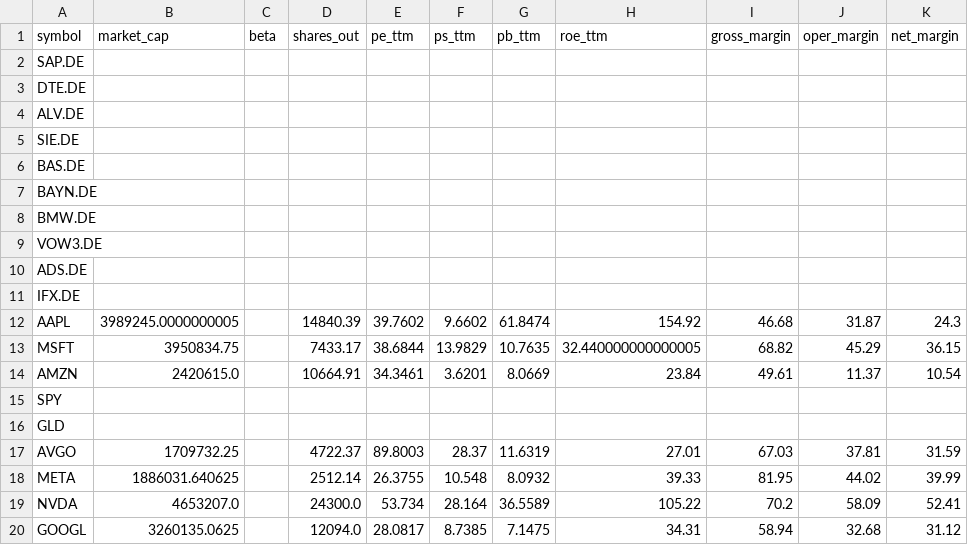
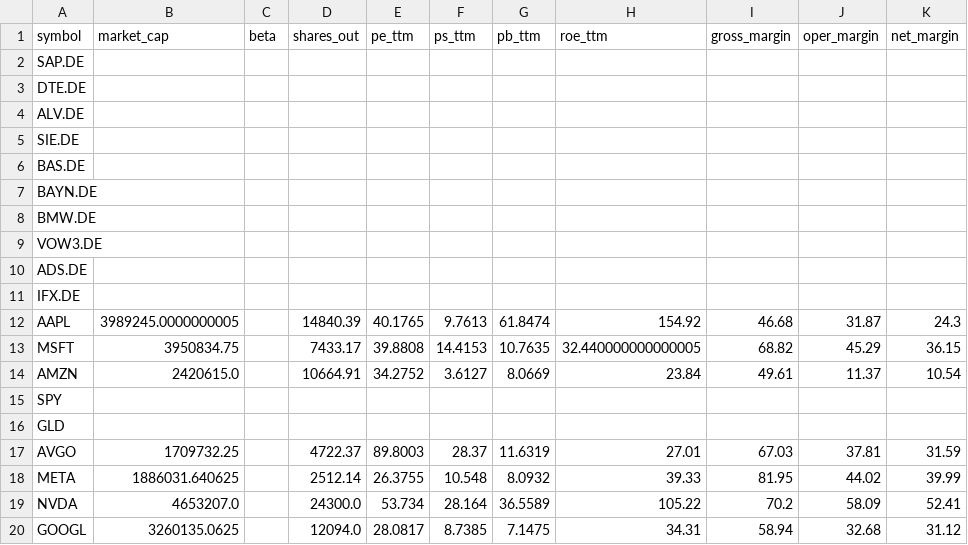
Before and after one commit to eugenferber616-design/Analyse-Pro, a CSV file: data/processed/fundamentals_core.csv, drawn as a sheet; only a part is shown; the diff names each change by its address in the sheet, - before the commit and + after, or states it on an @@ line.

```diff
--- a/data/processed/fundamentals_core.csv
+++ b/data/processed/fundamentals_core.csv
-E12 (pe_ttm): 39.7602
+E12 (pe_ttm): 40.1765
-F12 (ps_ttm): 9.6602
+F12 (ps_ttm): 9.7613
-E13 (pe_ttm): 38.6844
+E13 (pe_ttm): 39.8808
-F13 (ps_ttm): 13.9829
+F13 (ps_ttm): 14.4153
-E14 (pe_ttm): 34.3461
+E14 (pe_ttm): 34.2752
-F14 (ps_ttm): 3.6201
+F14 (ps_ttm): 3.6127
```
Also changed, not shown: 15 other files.
